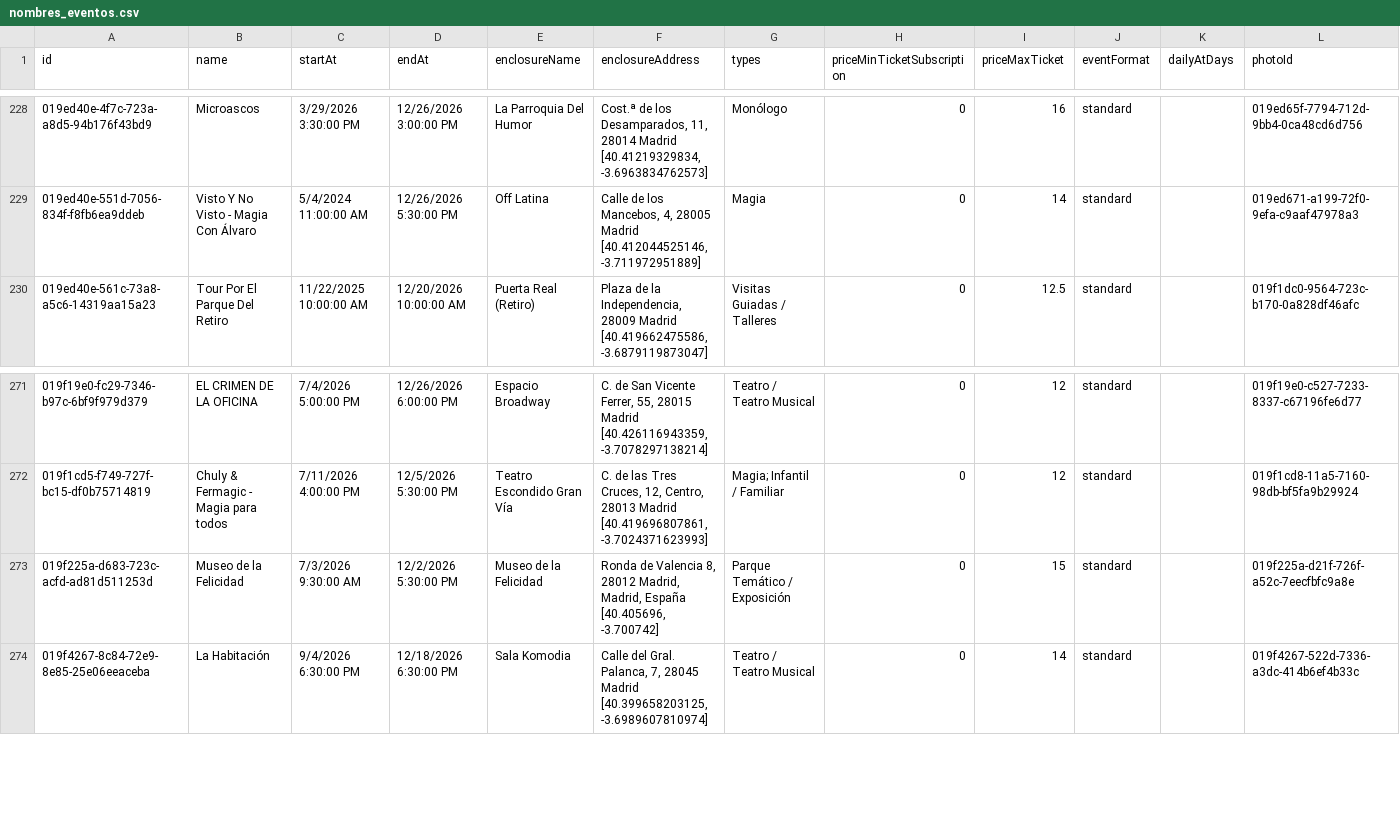
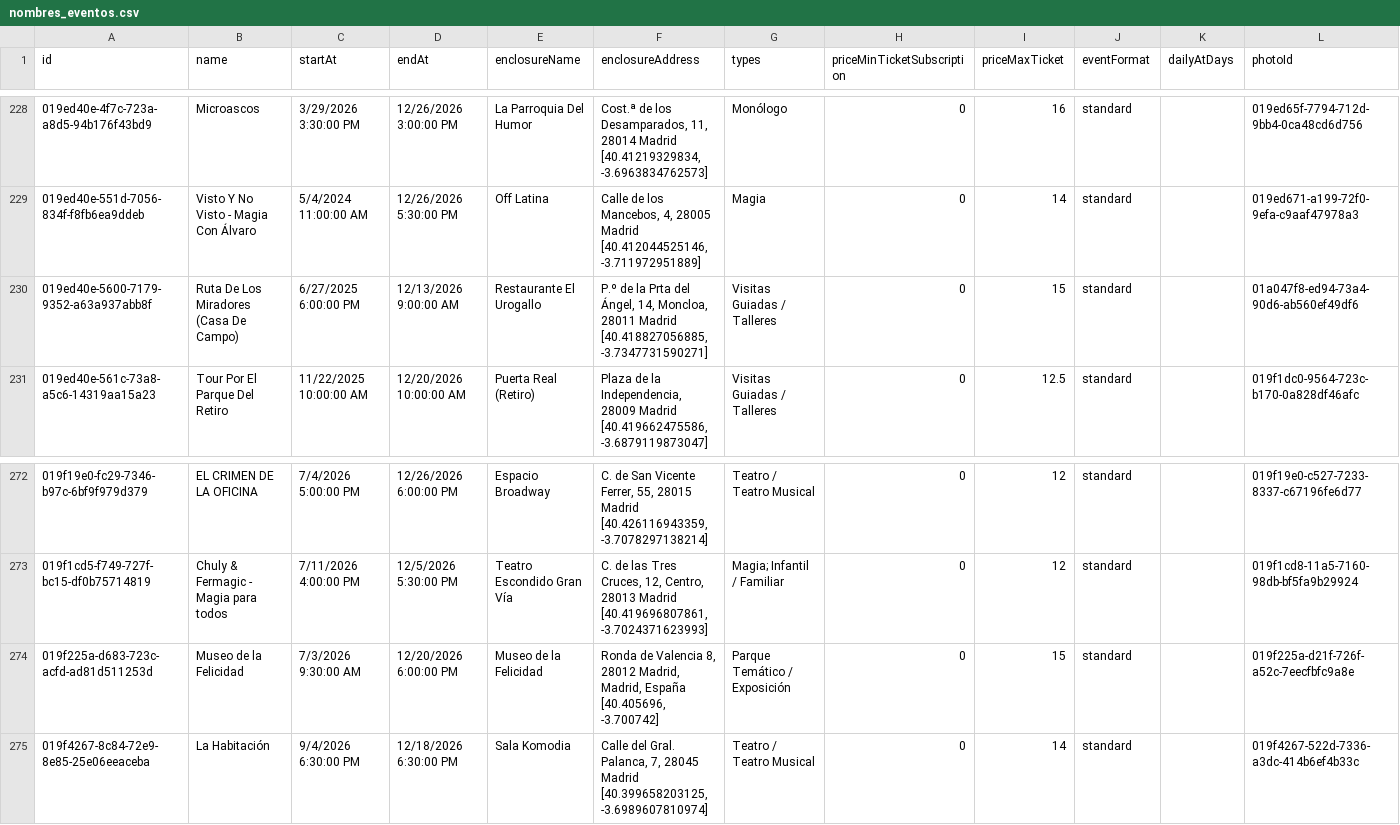
Before and after one commit to valonsot/ScheduleScript, a CSV file: nombres_eventos.csv, drawn as a sheet; only a part is shown, gaps mark what is left out.

```diff
--- a/nombres_eventos.csv
+++ b/nombres_eventos.csv
@@ -229,2 +229,3 @@
 "019ed40e-551d-7056-834f-f8fb6ea9ddeb";"Visto Y No Visto - Magia Con Álvaro";"5/4/2024 11:00:00 AM";"12/26/2026 5:30:00 PM";"Off Latina";"Calle de los Mancebos, 4, 28005 Madrid [40.412044525146, -3.711972951889]";"Magia";"0";"14";"standard";;"019ed671-a199-72f0-9efa-c9aaf47978a3"
+"019ed40e-5600-7179-9352-a63a937abb8f";"Ruta De Los Miradores (Casa De Campo)";"6/27/2025 6:00:00 PM";"12/13/2026 9:00:00 AM";"Restaurante El Urogallo";"P.º de la Prta del Ángel, 14, Moncloa, 28011 Madrid [40.418827056885, -3.7347731590271]";"Visitas Guiadas / Talleres";"0";"15";"standard";;"01a047f8-ed94-73a4-90d6-ab560ef49df6"
 "019ed40e-561c-73a8-a5c6-14319aa15a23";"Tour Por El Parque Del Retiro";"11/22/2025 10:00:00 AM";"12/20/2026 10:00:00 AM";"Puerta Real (Retiro)";"Plaza de la Independencia, 28009 Madrid [40.419662475586, -3.6879119873047]";"Visitas Guiadas / Talleres";"0";"12.5";"standard";;"019f1dc0-9564-723c-b170-0a828df46afc"
@@ -272,3 +273,3 @@
 "019f1cd5-f749-727f-bc15-df0b75714819";"Chuly & Fermagic - Magia para todos";"7/11/2026 4:00:00 PM";"12/5/2026 5:30:00 PM";"Teatro Escondido Gran Vía";"C. de las Tres Cruces, 12, Centro, 28013 Madrid [40.419696807861, -3.7024371623993]";"Magia; Infantil / Familiar";"0";"12";"standard";;"019f1cd8-11a5-7160-98db-bf5fa9b29924"
-"019f225a-d683-723c-acfd-ad81d511253d";"Museo de la Felicidad";"7/3/2026 9:30:00 AM";"12/2/2026 5:30:00 PM";"Museo de la Felicidad";"Ronda de Valencia 8, 28012 Madrid, Madrid, España [40.405696, -3.700742]";"Parque Temático / Exposición";"0";"15";"standard";;"019f225a-d21f-726f-a52c-7eecfbfc9a8e"
+"019f225a-d683-723c-acfd-ad81d511253d";"Museo de la Felicidad";"7/3/2026 9:30:00 AM";"12/20/2026 6:00:00 PM";"Museo de la Felicidad";"Ronda de Valencia 8, 28012 Madrid, Madrid, España [40.405696, -3.700742]";"Parque Temático / Exposición";"0";"15";"standard";;"019f225a-d21f-726f-a52c-7eecfbfc9a8e"
 "019f4267-8c84-72e9-8e85-25e06eeaceba";"La Habitación";"9/4/2026 6:30:00 PM";"12/18/2026 6:30:00 PM";"Sala Komodia";"Calle del Gral. Palanca, 7, 28045 Madrid [40.399658203125, -3.6989607810974]";"Teatro / Teatro Musical";"0";"14";"standard";;"019f4267-522d-7336-a3dc-414b6ef4b33c"
```
